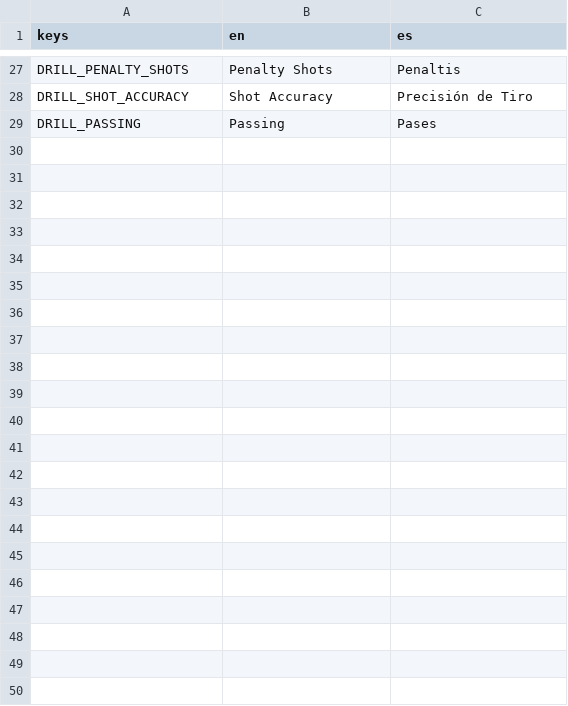
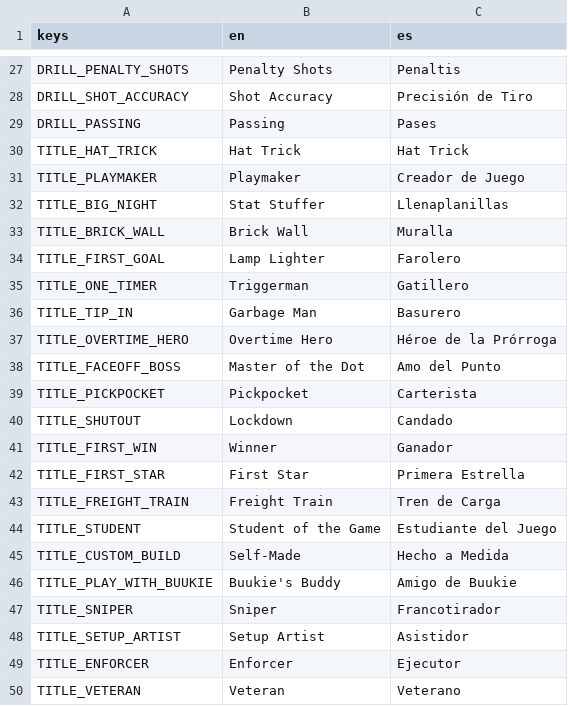
Before and after one commit to Melon-Collie/hockey-game, a CSV file: locale/translations.csv, drawn as a sheet; only a part is shown, gaps mark what is left out; the diff names each change by its address in the sheet, - before the commit and + after, or states it on an @@ line.

```diff
--- a/locale/translations.csv
+++ b/locale/translations.csv
+row 30: TITLE_HAT_TRICK | Hat Trick | Hat Trick
+row 31: TITLE_PLAYMAKER | Playmaker | Creador de Juego
+row 32: TITLE_BIG_NIGHT | Stat Stuffer | Llenaplanillas
+row 33: TITLE_BRICK_WALL | Brick Wall | Muralla
+row 34: TITLE_FIRST_GOAL | Lamp Lighter | Farolero
+row 35: TITLE_ONE_TIMER | Triggerman | Gatillero
+row 36: TITLE_TIP_IN | Garbage Man | Basurero
+row 37: TITLE_OVERTIME_HERO | Overtime Hero | Héroe de la Prórroga
+row 38: TITLE_FACEOFF_BOSS | Master of the Dot | Amo del Punto
+row 39: TITLE_PICKPOCKET | Pickpocket | Carterista
+row 40: TITLE_SHUTOUT | Lockdown | Candado
+row 41: TITLE_FIRST_WIN | Winner | Ganador
+row 42: TITLE_FIRST_STAR | First Star | Primera Estrella
+row 43: TITLE_FREIGHT_TRAIN | Freight Train | Tren de Carga
+row 44: TITLE_STUDENT | Student of the Game | Estudiante del Juego
+row 45: TITLE_CUSTOM_BUILD | Self-Made | Hecho a Medida
+row 46: TITLE_PLAY_WITH_BUUKIE | Buukie's Buddy | Amigo de Buukie
+row 47: TITLE_SNIPER | Sniper | Francotirador
+row 48: TITLE_SETUP_ARTIST | Setup Artist | Asistidor
+row 49: TITLE_ENFORCER | Enforcer | Ejecutor
+row 50: TITLE_VETERAN | Veteran | Veterano
```
Also changed, not shown: 8 other files.
